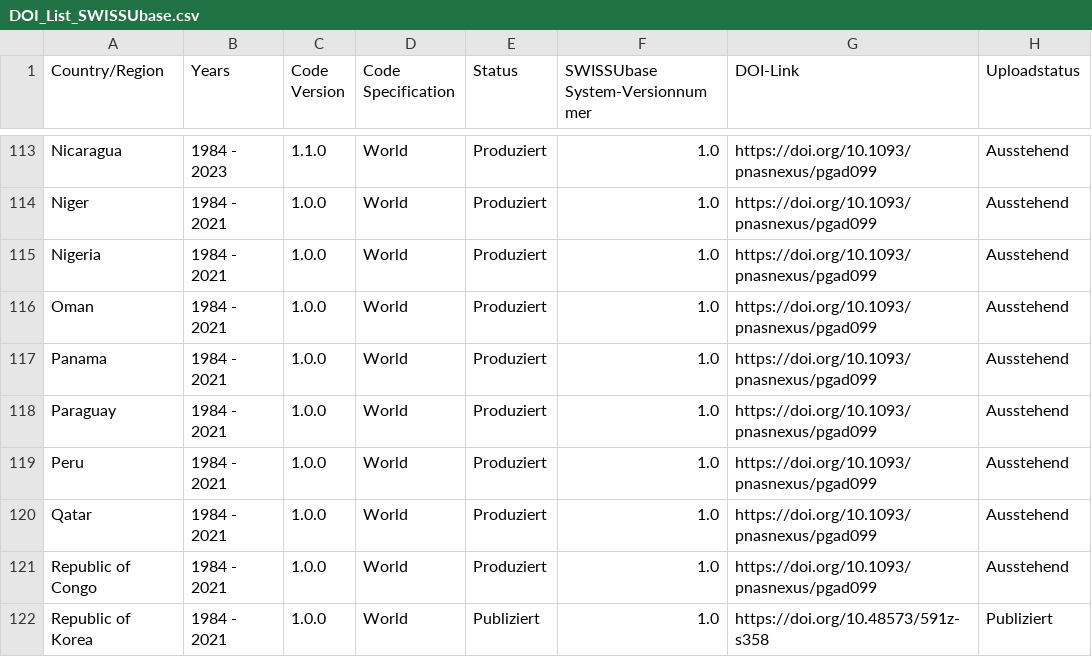
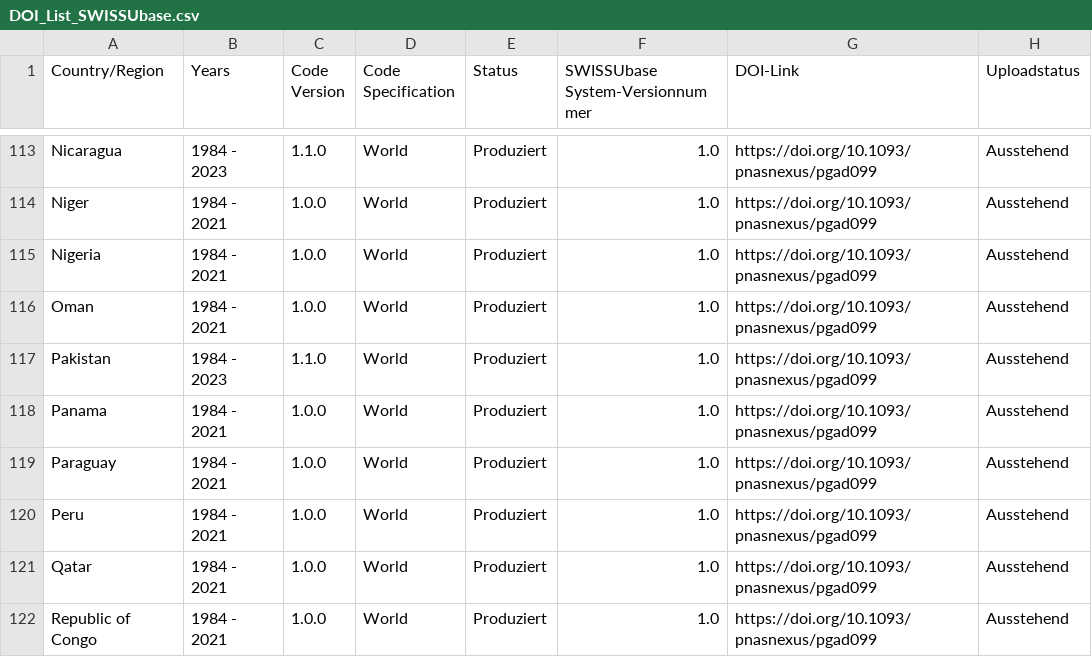
Before and after one commit to plehnert/surfacegroups, a CSV file: DOI_List_SWISSUbase.csv, drawn as a sheet; only a part is shown, gaps mark what is left out; the shorter side is filled out with more unchanged rows; the diff names each change by its address in the sheet, - before the commit and + after, or states it on an @@ line.

Commit message:
Update DOI_List_SWISSUbase.csv

```diff
--- a/DOI_List_SWISSUbase.csv
+++ b/DOI_List_SWISSUbase.csv
+row 117: Pakistan | 1984 - 2023 | 1.1.0 | World | Produziert | 1.0 | https://doi.org/10.1093/pnasnexus/pgad099 | Ausstehend
```
